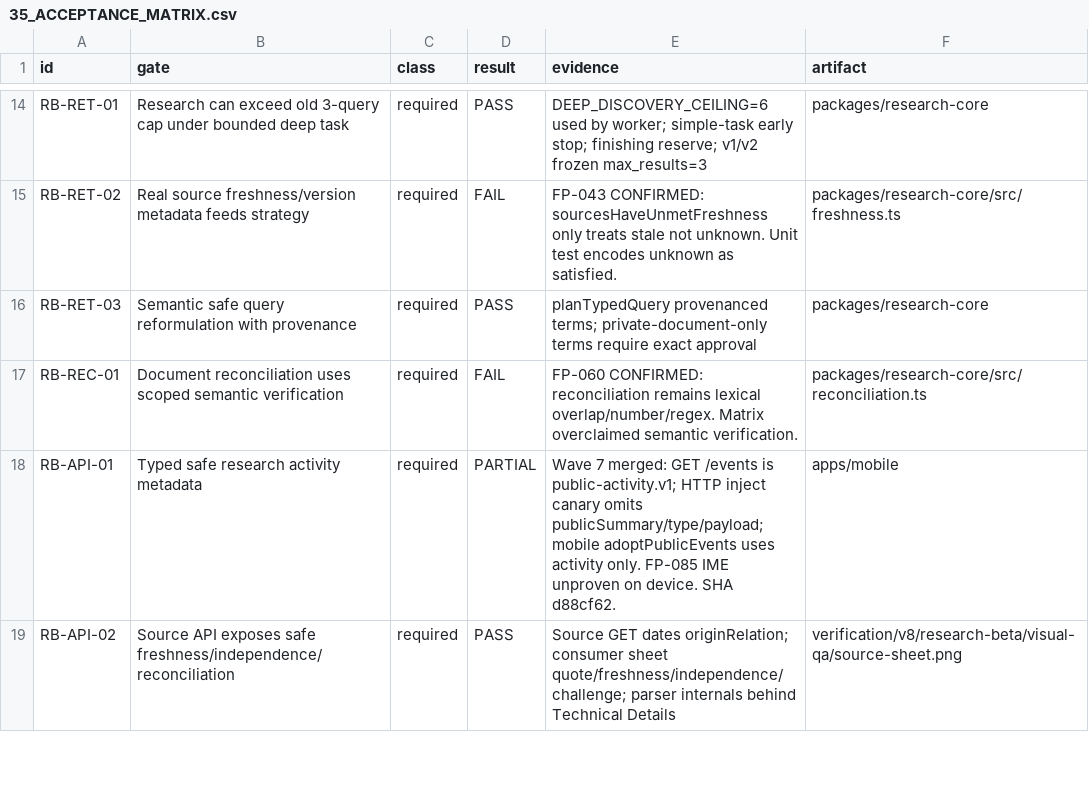
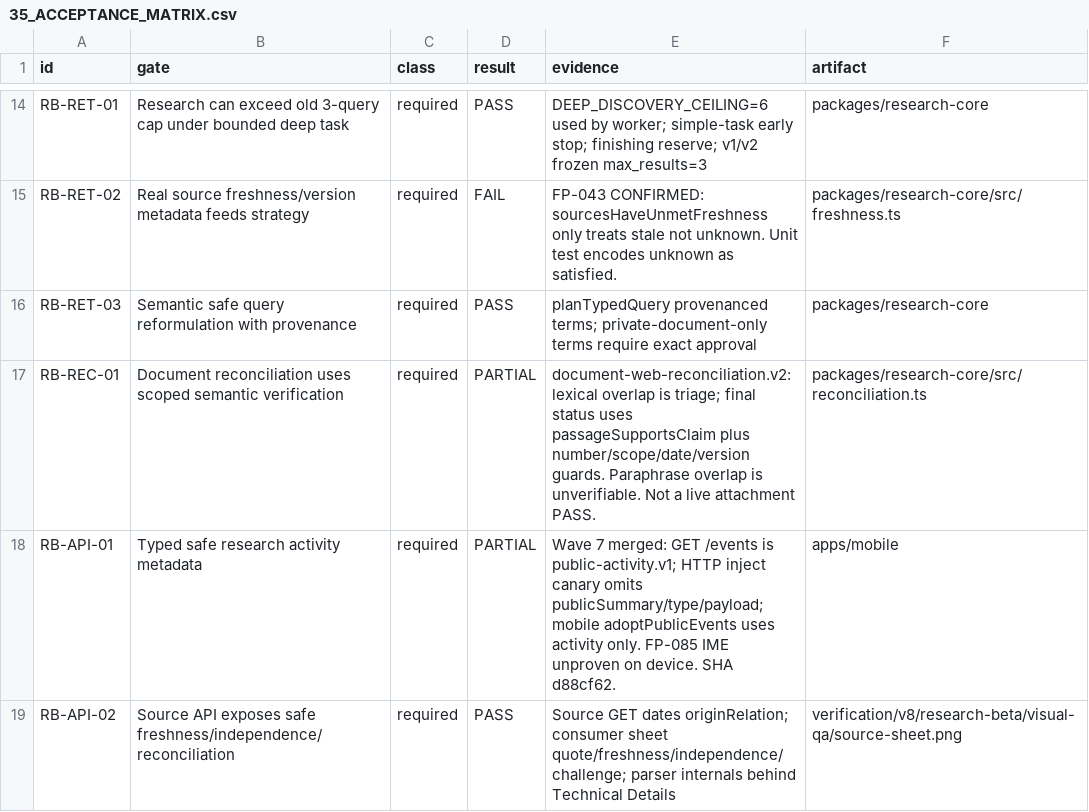
Before and after one commit to ranoli90/deep-research-app, a CSV file: verification/v8/research-beta/35_ACCEPTANCE_MATRIX.csv, drawn as a sheet; only a part is shown, gaps mark what is left out.

```diff
--- a/verification/v8/research-beta/35_ACCEPTANCE_MATRIX.csv
+++ b/verification/v8/research-beta/35_ACCEPTANCE_MATRIX.csv
@@ -16,3 +16,3 @@ RB-RET-02,Real source freshness/version metadata feeds strategy,required,FAIL,FP
 RB-RET-03,Semantic safe query reformulation with provenance,required,PASS,planTypedQuery provenanced terms; private-document-only terms require exact approval,packages/research-core
-RB-REC-01,Document reconciliation uses scoped semantic verification,required,FAIL,FP-060 CONFIRMED: reconciliation remains lexical overlap/number/regex. Matrix overclaimed semantic verification.,packages/research-core/src/reconciliation.ts
+RB-REC-01,Document reconciliation uses scoped semantic verification,required,PARTIAL,document-web-reconciliation.v2: lexical overlap is triage; final status uses passageSupportsClaim plus number/scope/date/version guards. Paraphrase overlap is unverifiable. Not a live attachment PASS.,packages/research-core/src/reconciliation.ts
 RB-API-01,Typed safe research activity metadata,required,PARTIAL,Wave 7 merged: GET /events is public-activity.v1; HTTP inject canary omits publicSummary/type/payload; mobile adoptPublicEvents uses activity only. FP-085 IME unproven on device. SHA d88cf62.,apps/mobile
```
Also changed, not shown: verification/v8/engineering-fix-pass/ISSUE_REGISTRY.csv, 18 other files.
